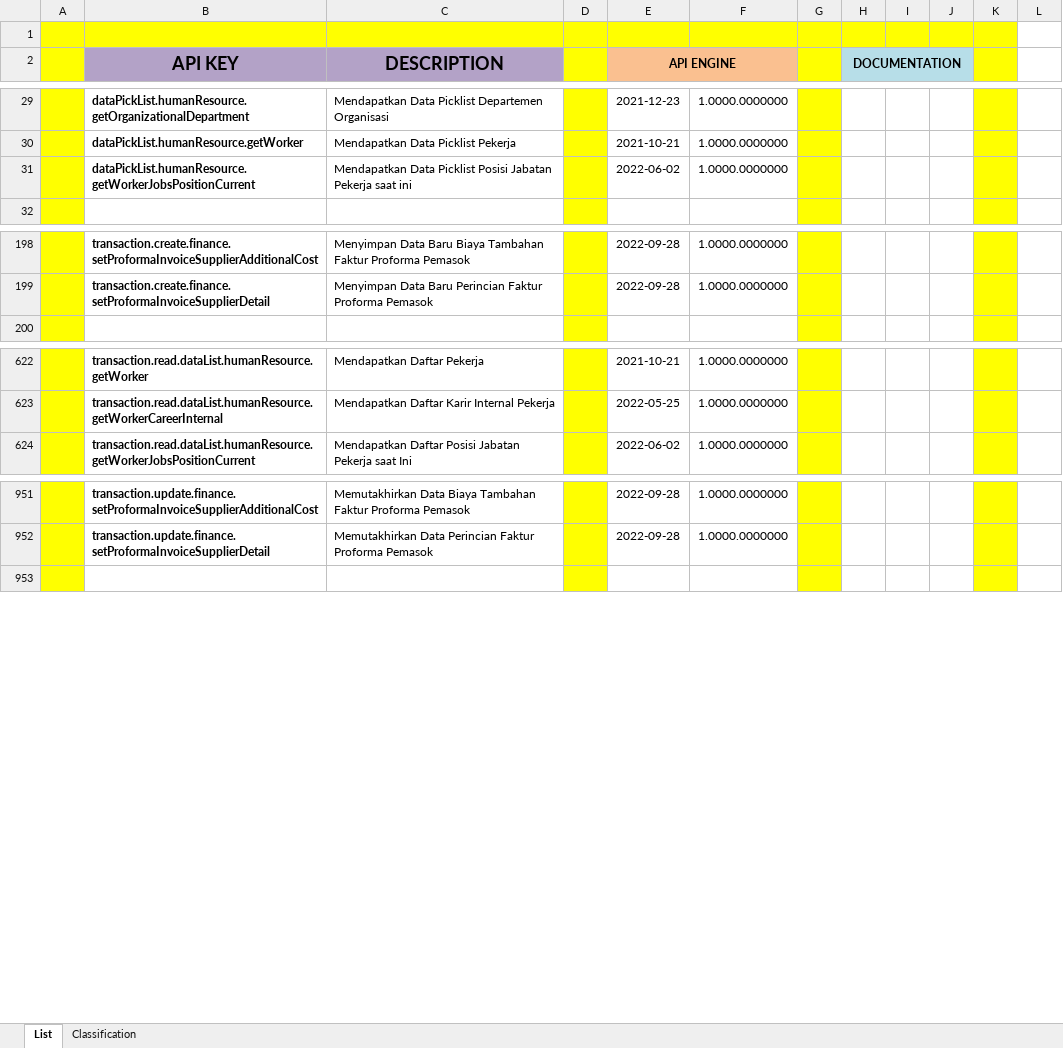
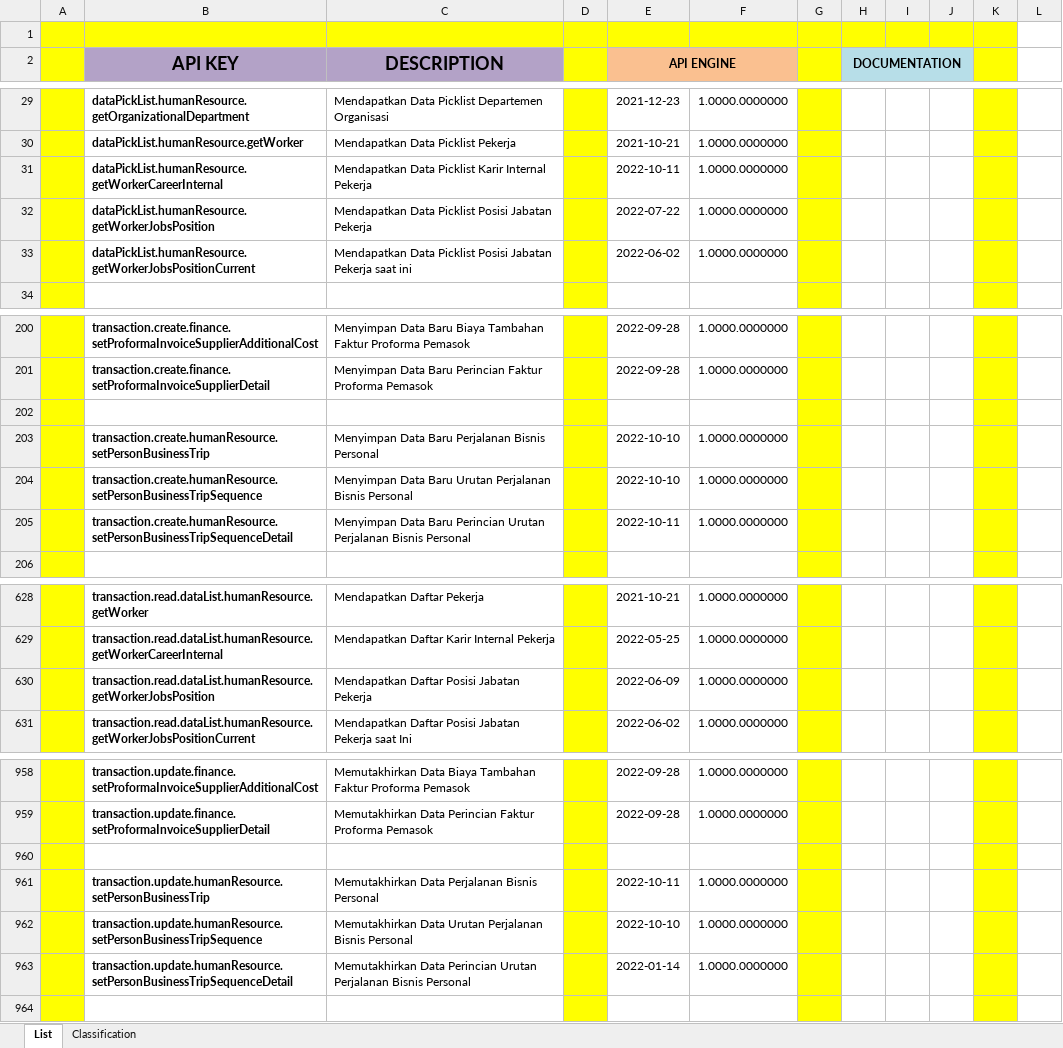
Before and after one commit to ptqdctechnologies/ERPReborn, an Excel workbook: Documentation/Documents/Blue Print/Documents - API/API-Catalogue.xlsx, sheet List, drawn as a sheet; only a part is shown, gaps mark what is left out; values as stored, in another font and other column widths than the file's, no borders; the diff names each change by its address in the sheet, - before the commit and + after, or states it on an @@ line.

```diff
--- a/Documentation/Documents/Blue Print/Documents - API/API-Catalogue.xlsx (sheet List)
+++ b/Documentation/Documents/Blue Print/Documents - API/API-Catalogue.xlsx (sheet List)
+row 31:  | dataPickList.humanResource.getWorkerCareerInternal | Mendapatkan Data Picklist Karir Internal Pekerja |  | 2022-10-11 | 1.0000.0000000
+row 32:  | dataPickList.humanResource.getWorkerJobsPosition | Mendapatkan Data Picklist Posisi Jabatan Pekerja |  | 2022-07-22 | 1.0000.0000000
+row 202: (empty)
+row 203:  | transaction.create.humanResource.setPersonBusinessTrip | Menyimpan Data Baru Perjalanan Bisnis Personal |  | 2022-10-10 | 1.0000.0000000
+row 204:  | transaction.create.humanResource.setPersonBusinessTripSequence | Menyimpan Data Baru Urutan Perjalanan Bisnis Personal |  | 2022-10-10 | 1.0000.0000000
+row 205:  | transaction.create.humanResource.setPersonBusinessTripSequenceDetail | Menyimpan Data Baru Perincian Urutan Perjalanan Bisnis Personal |  | 2022-10-11 | 1.0000.0000000
+row 630:  | transaction.read.dataList.humanResource.getWorkerJobsPosition | Mendapatkan Daftar Posisi Jabatan Pekerja |  | 2022-06-09 | 1.0000.0000000
+row 960: (empty)
+row 961:  | transaction.update.humanResource.setPersonBusinessTrip | Memutakhirkan Data Perjalanan Bisnis Personal |  | 2022-10-11 | 1.0000.0000000
+row 962:  | transaction.update.humanResource.setPersonBusinessTripSequence | Memutakhirkan Data Urutan Perjalanan Bisnis Personal |  | 2022-10-10 | 1.0000.0000000
+row 963:  | transaction.update.humanResource.setPersonBusinessTripSequenceDetail | Memutakhirkan Data Perincian Urutan Perjalanan Bisnis Personal |  | 2022-01-14 | 1.0000.0000000
```
Also changed, not shown: 10 other files.
